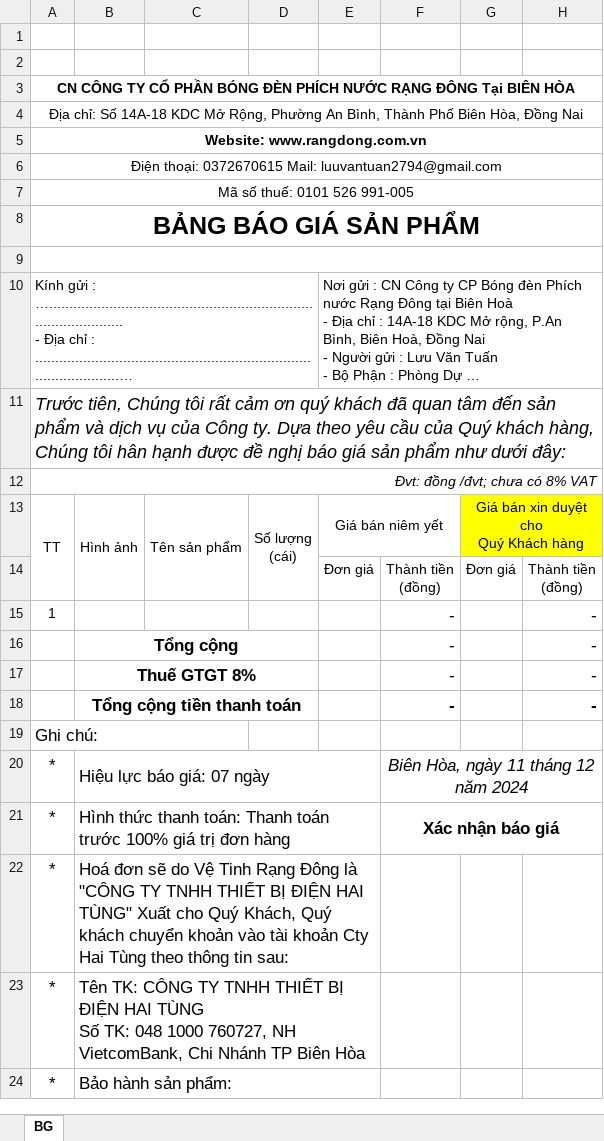
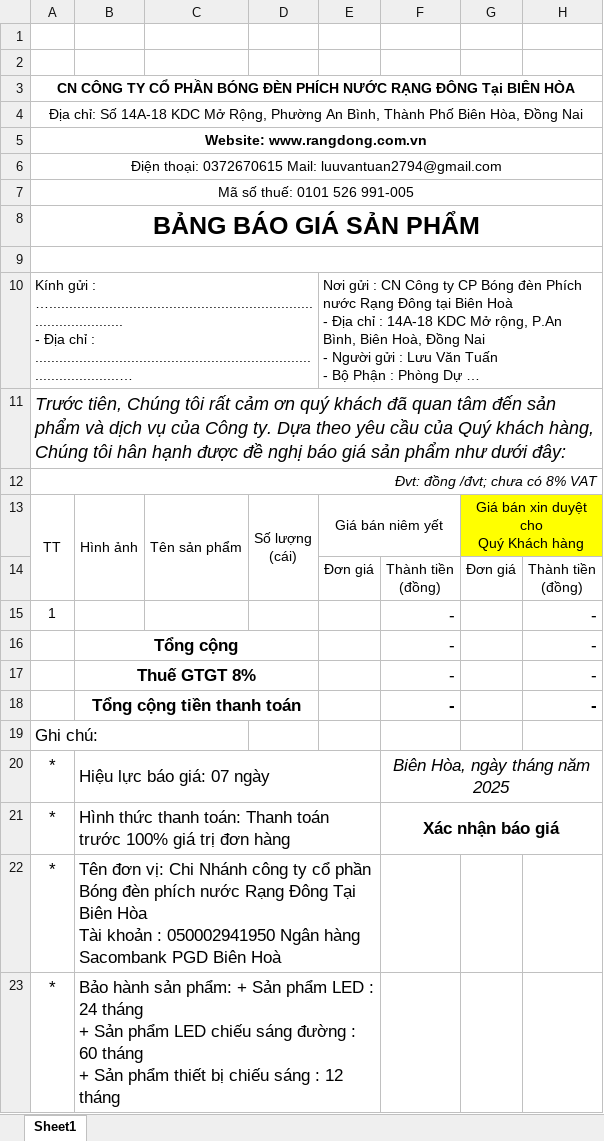
Before and after one commit to canhlong1430/chat_bot_bao_gia, an Excel workbook: uploads/templates/baogia_template.xlsx, sheet Sheet1, drawn as a sheet; long unchanged cells end in …; values as stored, in another font and other column widths than the file's, no borders; charts and pictures not drawn; removed rows and columns are numbered as before the commit, all else as after; ↵ is a line break in a cell; the diff names each change by its address in the sheet, - before the commit and + after, or states it on an @@ line.

```diff
--- a/uploads/templates/baogia_template.xlsx (sheet Sheet1)
+++ b/uploads/templates/baogia_template.xlsx (sheet Sheet1)
-sheet tab: BG
+sheet tab: Sheet1
-F20: Biên Hòa, ngày 11 tháng 12 năm 2024
+F20: Biên Hòa, ngày tháng năm 2025
-B22: Hoá đơn sẽ do Vệ Tinh Rạng Đông là "CÔNG TY TNHH THIẾT BỊ ĐIỆN HAI TÙNG" Xuất cho Quý Khách, Quý khách chuyển khoản vào tài khoản Cty Hai Tùng theo thông tin sau:
+B22: Tên đơn vị: Chi Nhánh công ty cổ phần Bóng đèn phích nước Rạng Đông Tại Biên Hòa ↵ Tài khoản : 050002941950 Ngân hàng Sacombank PGD Biên Hoà
-row 23: * | Tên TK: CÔNG TY TNHH THIẾT BỊ ĐIỆN HAI TÙNG ↵ Số TK: 048 1000 760727, NH VietcomBank, Chi Nhánh TP Biên Hòa
-B23: …sản phẩm:
+B23: …sản phẩm: + Sản phẩm LED : 24 tháng ↵ + Sản phẩm LED chiếu sáng đường : 60 tháng ↵ + Sản phẩm thiết bị chiếu sáng : 12 tháng
```
Also changed, not shown: charts or pictures, 23 other files.
